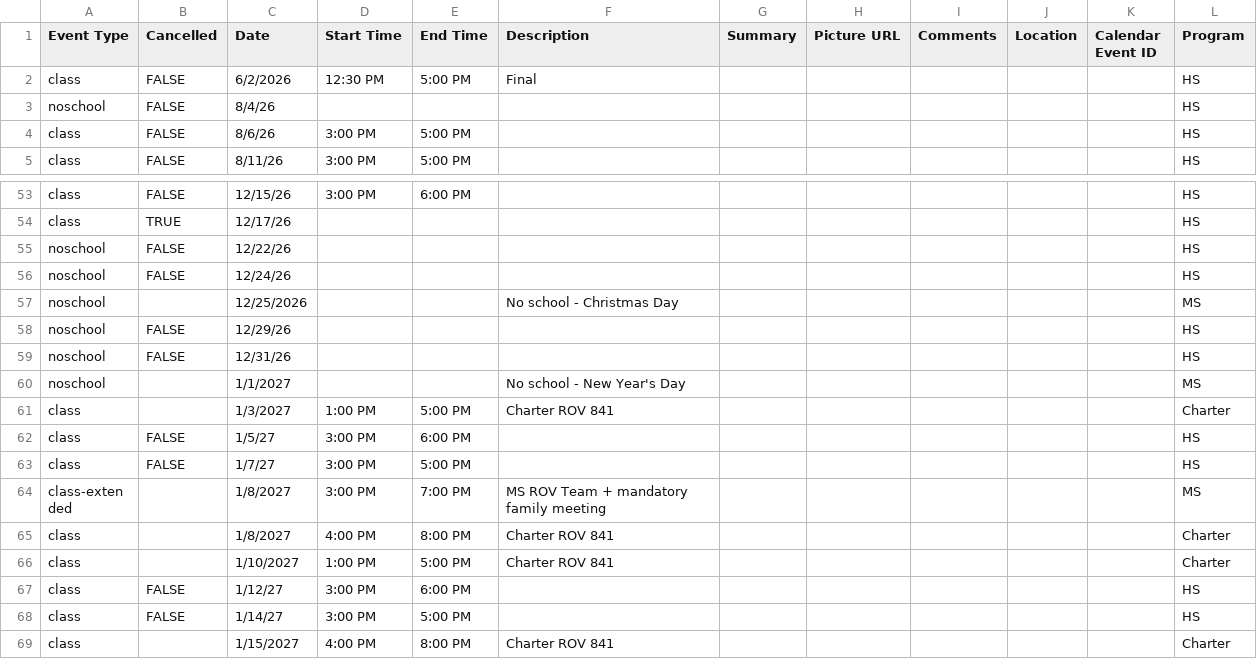
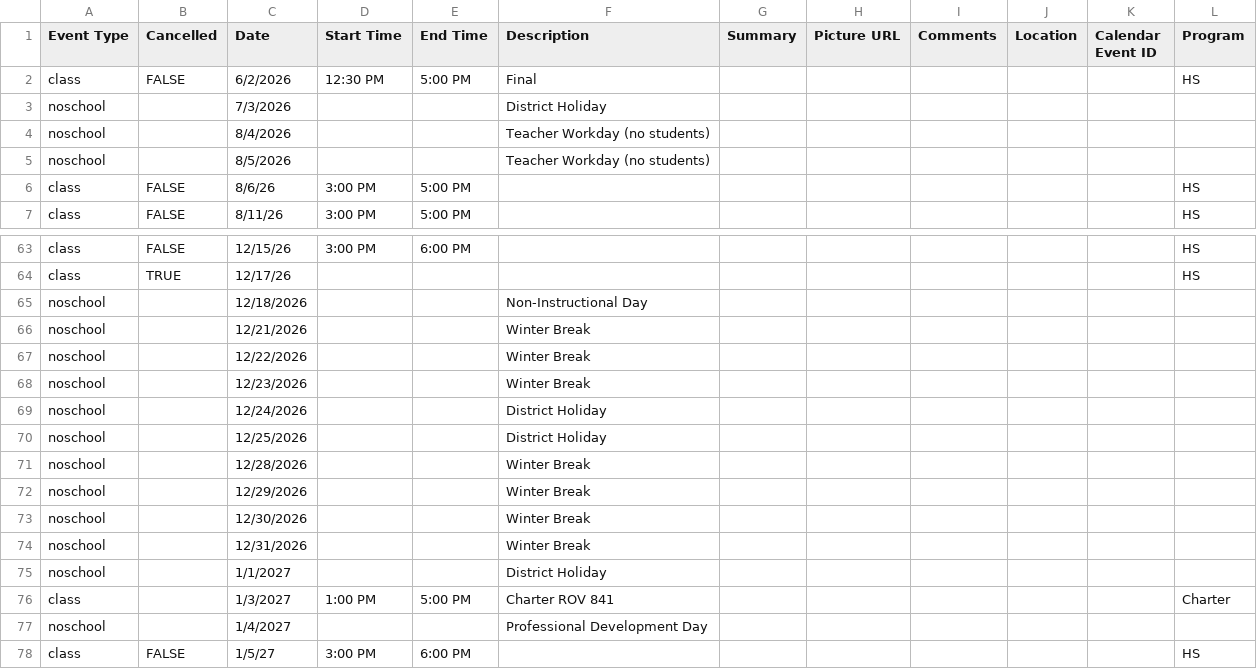
Before and after one commit to porttack/rov, a CSV file: assets/data/events.csv, drawn as a sheet; only a part is shown, gaps mark what is left out; the shorter side is filled out with more unchanged rows; the diff covers the shown part only.

```diff
--- a/assets/data/events.csv
+++ b/assets/data/events.csv
@@ -2,3 +2,5 @@ Event Type,Cancelled,Date,Start Time,End Time,Description,Summary,Picture URL,Co
 class,FALSE,6/2/2026,12:30 PM,5:00 PM,Final,,,,,,HS
-noschool,FALSE,8/4/26,,,,,,,,,HS
+noschool,,7/3/2026,,,District Holiday,,,,,,
+noschool,,8/4/2026,,,Teacher Workday (no students),,,,,,
+noschool,,8/5/2026,,,Teacher Workday (no students),,,,,,
 class,FALSE,8/6/26,3:00 PM,5:00 PM,,,,,,,HS
@@ -54,9 +64,15 @@ class,FALSE,12/15/26,3:00 PM,6:00 PM,,,,,,,HS
 class,TRUE,12/17/26,,,,,,,,,HS
-noschool,FALSE,12/22/26,,,,,,,,,HS
-noschool,FALSE,12/24/26,,,,,,,,,HS
-noschool,,12/25/2026,,,No school - Christmas Day,,,,,,MS
-noschool,FALSE,12/29/26,,,,,,,,,HS
-noschool,FALSE,12/31/26,,,,,,,,,HS
-noschool,,1/1/2027,,,No school - New Year's Day,,,,,,MS
+noschool,,12/18/2026,,,Non-Instructional Day,,,,,,
+noschool,,12/21/2026,,,Winter Break,,,,,,
+noschool,,12/22/2026,,,Winter Break,,,,,,
+noschool,,12/23/2026,,,Winter Break,,,,,,
+noschool,,12/24/2026,,,District Holiday,,,,,,
+noschool,,12/25/2026,,,District Holiday,,,,,,
+noschool,,12/28/2026,,,Winter Break,,,,,,
+noschool,,12/29/2026,,,Winter Break,,,,,,
+noschool,,12/30/2026,,,Winter Break,,,,,,
+noschool,,12/31/2026,,,Winter Break,,,,,,
+noschool,,1/1/2027,,,District Holiday,,,,,,
 class,,1/3/2027,1:00 PM,5:00 PM,Charter ROV 841,,,,,,Charter
+noschool,,1/4/2027,,,Professional Development Day,,,,,,
 class,FALSE,1/5/27,3:00 PM,6:00 PM,,,,,,,HS
```
Also changed, not shown: 19 added rows, 1 removed row and 24 edited cells elsewhere in this file, 2 other files.
